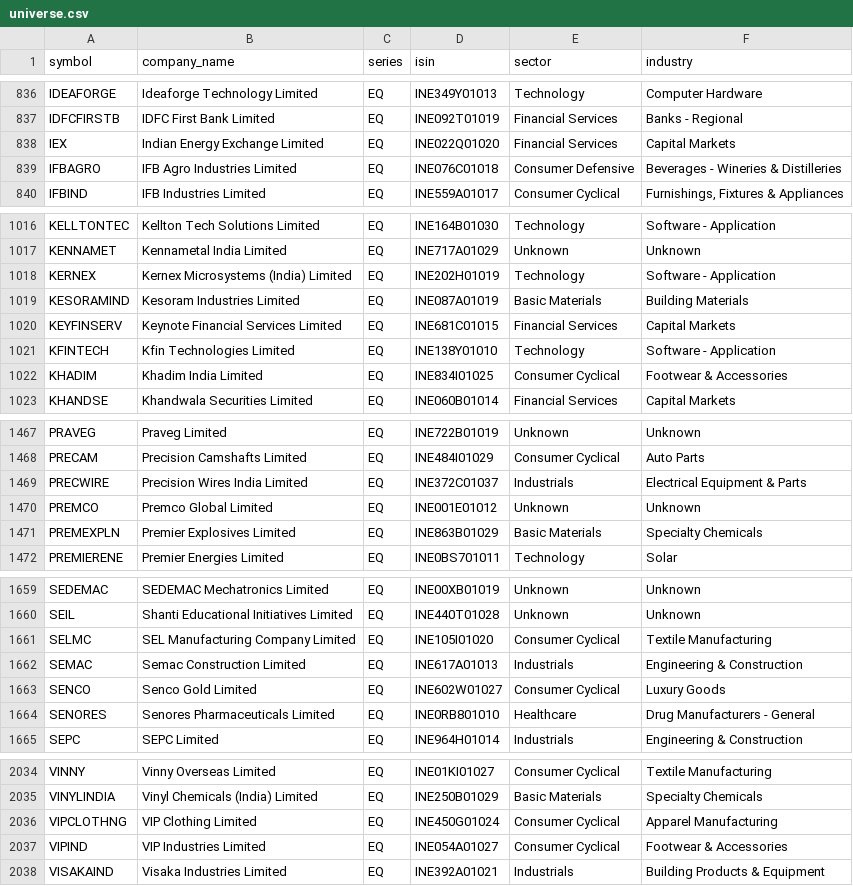
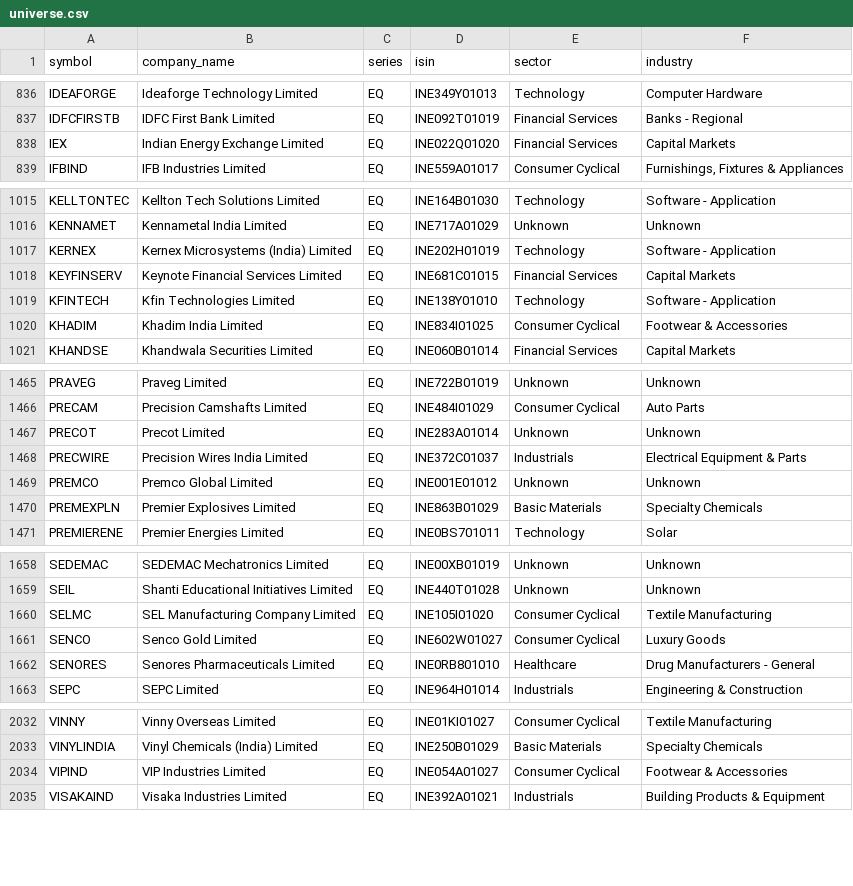
Before and after one commit to rjganatra/StockGPT, a CSV file: data/universe/universe.csv, drawn as a sheet; only a part is shown, gaps mark what is left out; removed rows and columns are numbered as before the commit, all else as after; the diff names each change by its address in the sheet, - before the commit and + after, or states it on an @@ line.

```diff
--- a/data/universe/universe.csv
+++ b/data/universe/universe.csv
-row 839: IFBAGRO | IFB Agro Industries Limited | EQ | INE076C01018 | Consumer Defensive | Beverages - Wineries & Distilleries
-row 1019: KESORAMIND | Kesoram Industries Limited | EQ | INE087A01019 | Basic Materials | Building Materials
+row 1467: PRECOT | Precot Limited | EQ | INE283A01014 | Unknown | Unknown
-row 1662: SEMAC | Semac Construction Limited | EQ | INE617A01013 | Industrials | Engineering & Construction
-row 2036: VIPCLOTHNG | VIP Clothing Limited | EQ | INE450G01024 | Consumer Cyclical | Apparel Manufacturing
```
Also changed, not shown: 3 other files.
